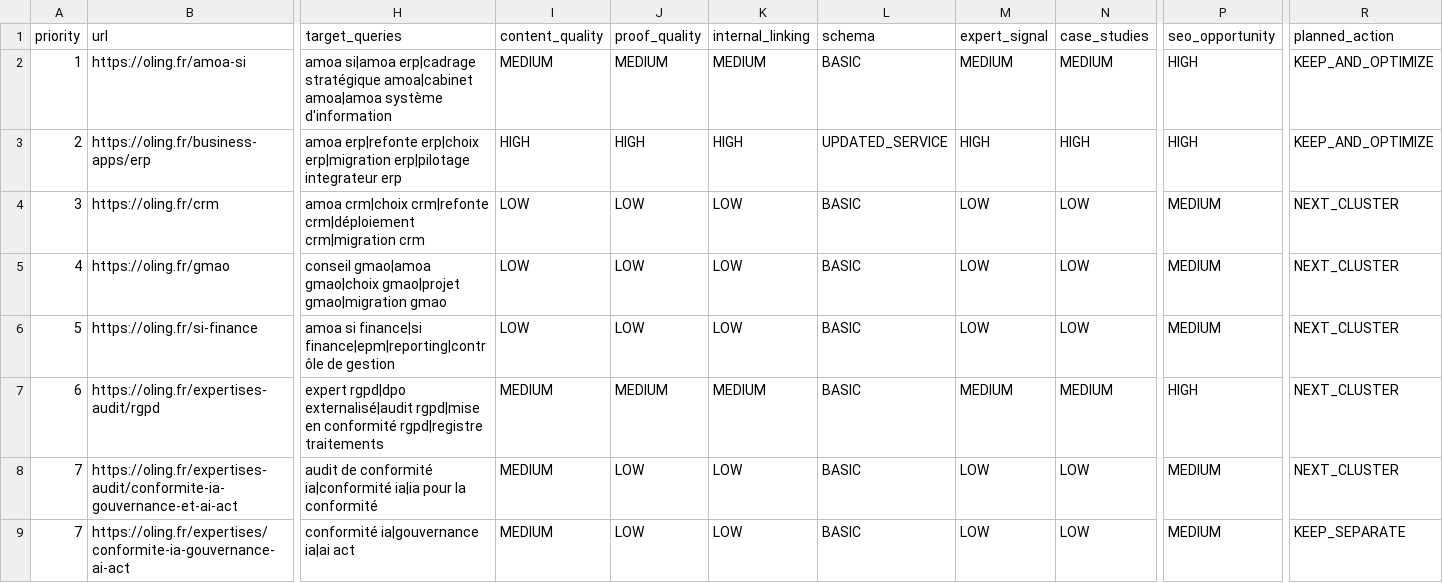
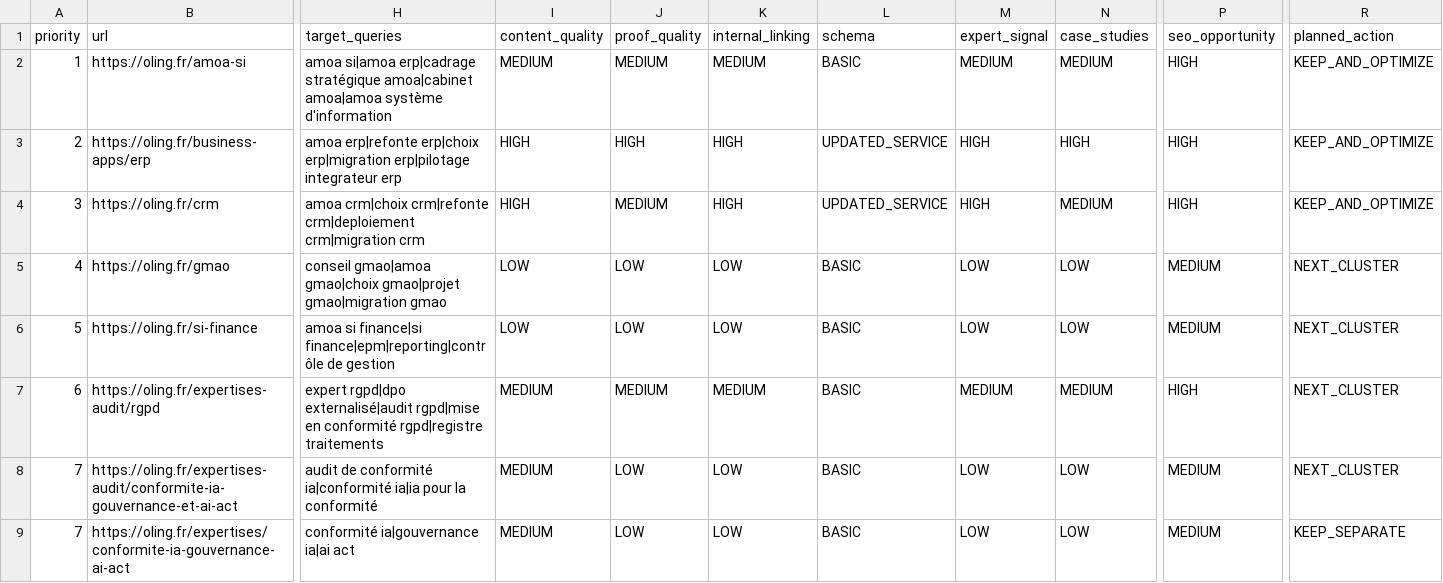
Before and after one commit to oling-mapsi/olingweb, a CSV file: docs/seo/phase2/page-optimization-scorecard.csv, drawn as a sheet; only a part is shown, gaps mark what is left out; the diff covers the shown part only; the diff names each change by its address in the sheet, - before the commit and + after, or states it on an @@ line.

```diff
--- a/docs/seo/phase2/page-optimization-scorecard.csv
+++ b/docs/seo/phase2/page-optimization-scorecard.csv
-H4 (target_queries): …crm|choix crm|refonte crm|déploiement crm|migration crm
+H4 (target_queries): …crm|choix crm|refonte crm|deploiement crm|migration crm
-I4 (content_quality): LOW
+I4 (content_quality): HIGH
-J4 (proof_quality): LOW
+J4 (proof_quality): MEDIUM
-K4 (internal_linking): LOW
+K4 (internal_linking): HIGH
-L4 (schema): BASIC
+L4 (schema): UPDATED_SERVICE
-M4 (expert_signal): LOW
+M4 (expert_signal): HIGH
-N4 (case_studies): LOW
+N4 (case_studies): MEDIUM
-P4 (seo_opportunity): MEDIUM
+P4 (seo_opportunity): HIGH
-R4 (planned_action): NEXT_CLUSTER
+R4 (planned_action): KEEP_AND_OPTIMIZE
```
Also changed, not shown: 1 edited cell elsewhere in this file, docs/seo/10-cannibalization.csv, 4 other files.
